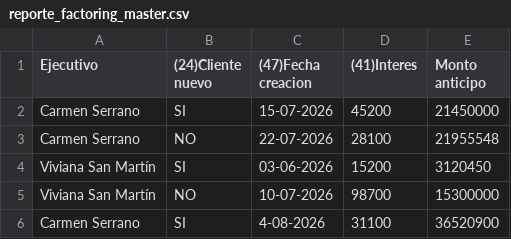
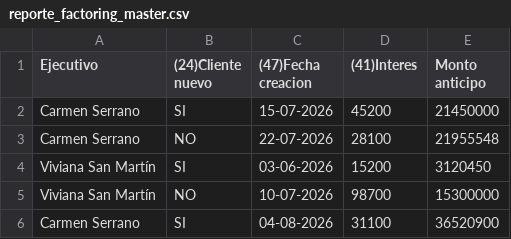
Before and after one commit to EmilioFigueroaN/acqua-capital, a CSV file: reporte_factoring_master.csv, drawn as a sheet.

Commit message:
Test

```diff
--- a/reporte_factoring_master.csv
+++ b/reporte_factoring_master.csv
@@ -5,2 +5,2 @@ Viviana San Martín,SI,03-06-2026,15200,3120450
 Viviana San Martín,NO,10-07-2026,98700,15300000
-Carmen Serrano,SI,4-08-2026,31100,36520900
+Carmen Serrano,SI,04-08-2026,31100,36520900
```
